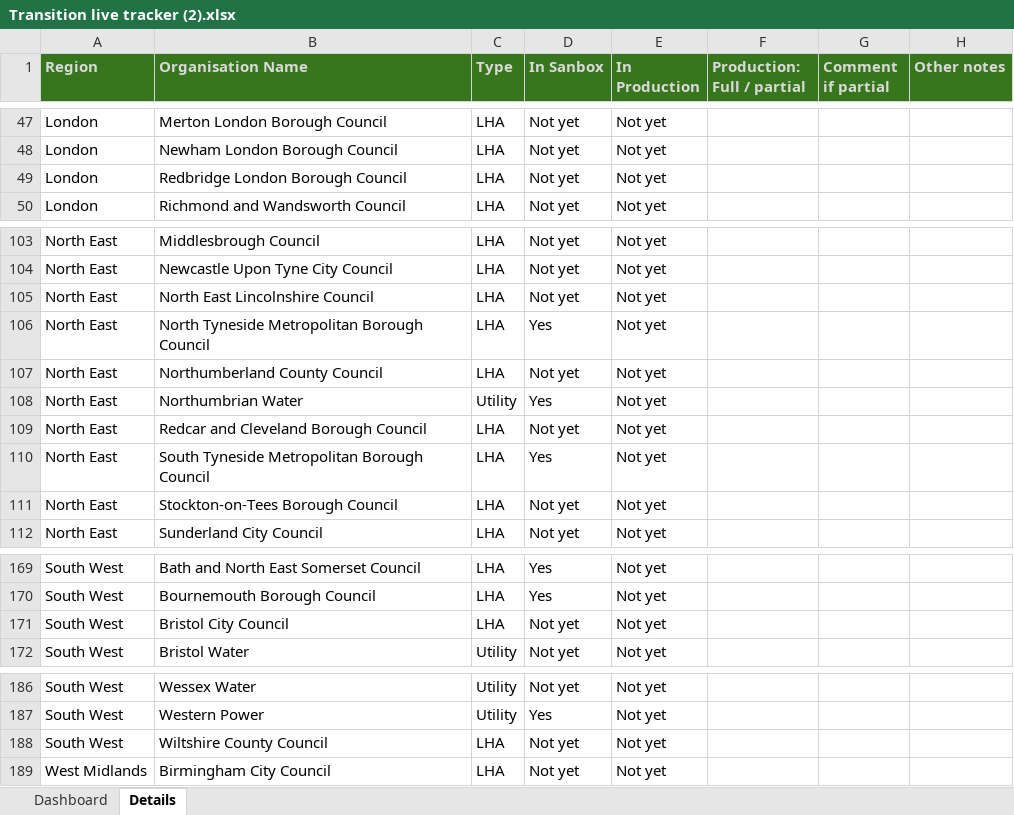
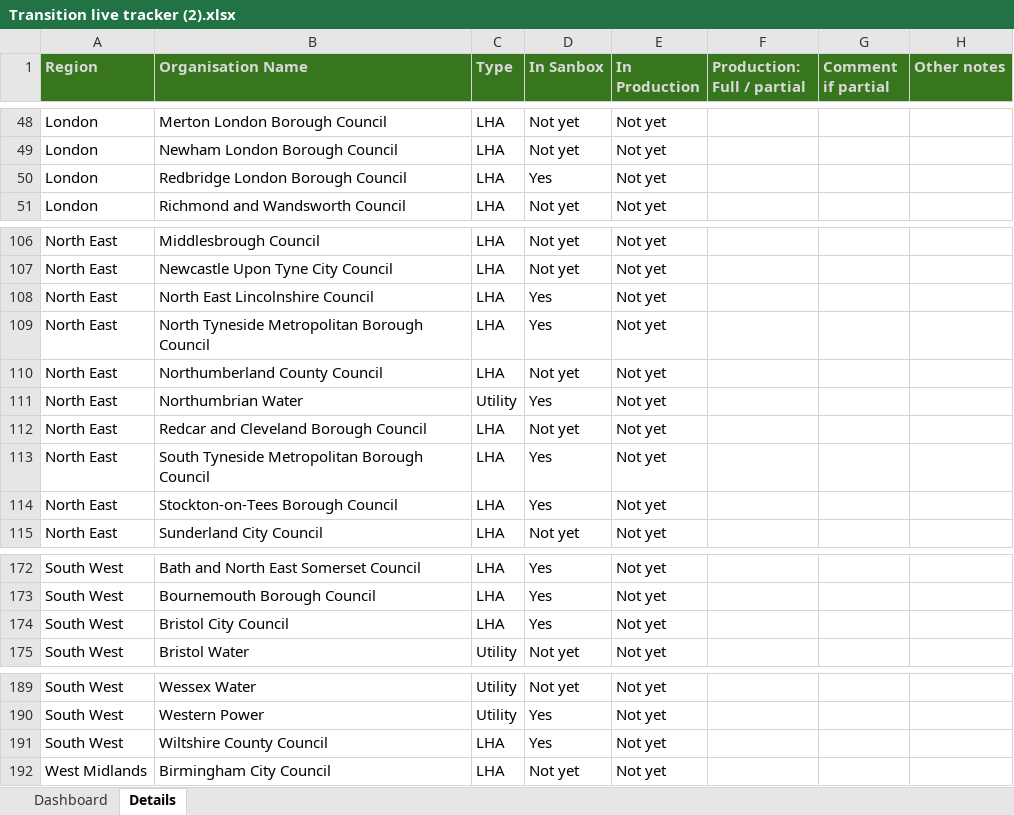
Before and after one commit to jgraham0325/land-register-api-docs, an Excel workbook: docs/assets/files/business-change/Transition live tracker (2).xlsx, sheet Details, drawn as a sheet; only a part is shown, gaps mark what is left out; values as stored, in another font and other column widths than the file's, no borders; conditional formats not drawn; addresses are those after the commit; the diff covers the shown part only; the diff names each change by its address in the sheet, - before the commit and + after, or states it on an @@ line.

```diff
--- a/docs/assets/files/business-change/Transition live tracker (2).xlsx (sheet Details)
+++ b/docs/assets/files/business-change/Transition live tracker (2).xlsx (sheet Details)
-D50 (In Sanbox): Not yet
+D50 (In Sanbox): Yes
-D108 (In Sanbox): Not yet
+D108 (In Sanbox): Yes
-D114 (In Sanbox): Not yet
+D114 (In Sanbox): Yes
-D174 (In Sanbox): Not yet
+D174 (In Sanbox): Yes
-D191 (In Sanbox): Not yet
+D191 (In Sanbox): Yes
```
Also changed, not shown: 3 added rows and 6 edited cells elsewhere in this sheet, sheet Dashboard, charts or pictures, 2 other files.
